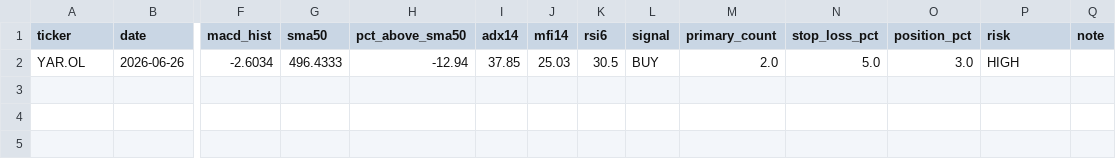
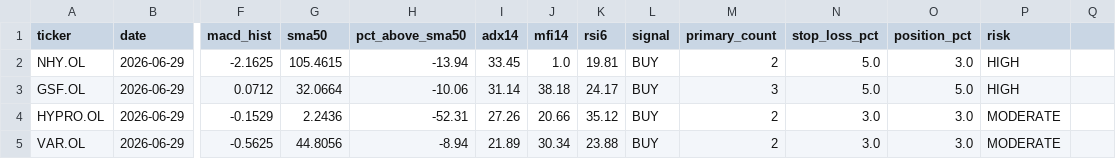
Before and after one commit to keresell-coder/oslo-screener, a CSV file: buy.csv, drawn as a sheet; only a part is shown, gaps mark what is left out; removed rows and columns are numbered as before the commit, all else as after; rows hold the shown columns only; the diff names each change by its address in the sheet, - before the commit and + after, or states it on an @@ line.

```diff
--- a/buy.csv
+++ b/buy.csv
-Q1: note
+Q1: (empty)
-row 2: YAR.OL | 2026-06-26 | -2.6034 | 496.4333 | -12.94 | 37.85 | 25.03 | 30.5 | BUY | 2.0 | 5.0 | 3.0 | HIGH
+row 2: NHY.OL | 2026-06-29 | -2.1625 | 105.4615 | -13.94 | 33.45 | 1.0 | 19.81 | BUY | 2 | 5.0 | 3.0 | HIGH
+row 3: GSF.OL | 2026-06-29 | 0.0712 | 32.0664 | -10.06 | 31.14 | 38.18 | 24.17 | BUY | 3 | 5.0 | 5.0 | HIGH
+row 4: HYPRO.OL | 2026-06-29 | -0.1529 | 2.2436 | -52.31 | 27.26 | 20.66 | 35.12 | BUY | 2 | 3.0 | 3.0 | MODERATE
+row 5: VAR.OL | 2026-06-29 | -0.5625 | 44.8056 | -8.94 | 21.89 | 30.34 | 23.88 | BUY | 2 | 3.0 | 3.0 | MODERATE
```
Also changed, not shown: latest.csv, sell.csv, 4 other files.
